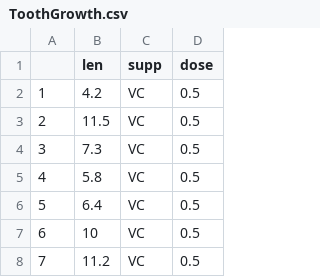
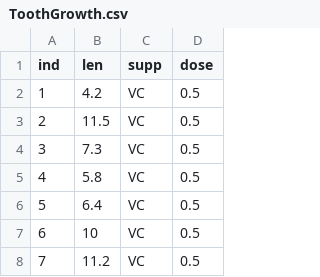
Before and after one commit to colinw7/CQCharts, a CSV file: data/data/ToothGrowth.csv, drawn as a sheet; only a part is shown.

```diff
--- a/data/data/ToothGrowth.csv
+++ b/data/data/ToothGrowth.csv
@@ -1,2 +1,2 @@
-"","len","supp","dose"
+"ind","len","supp","dose"
 "1",4.2,"VC",0.5
```
Also changed, not shown: data/data/sankey_model2.csv, 14 other files.
